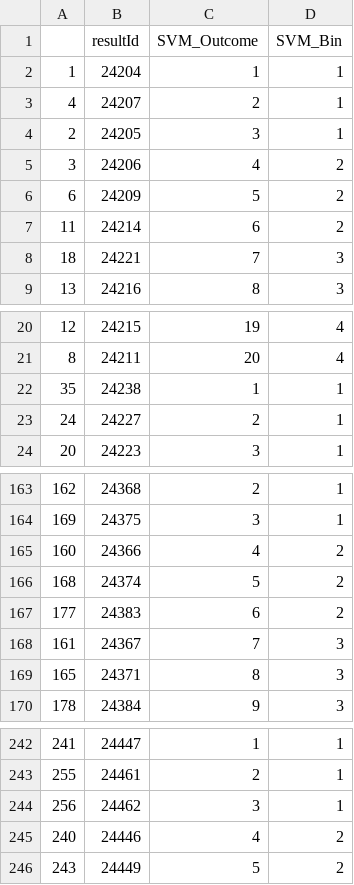
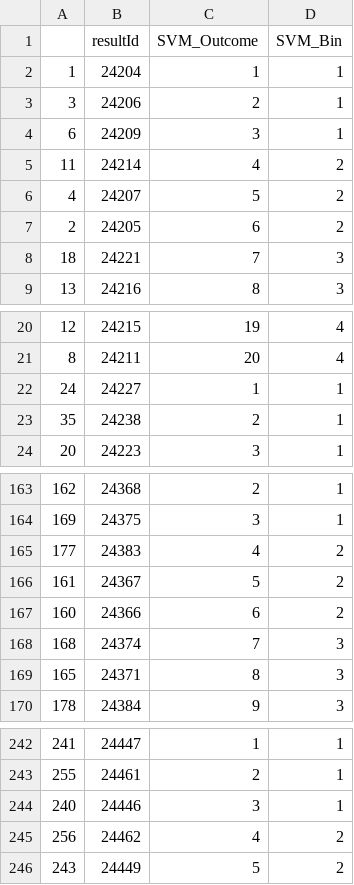
Before and after one commit to Vignesh-Bala11/Capstone-Project, a CSV file: Resources/PythonExport/ML_Export/2019/svm_output_2019.csv, drawn as a sheet; only a part is shown, gaps mark what is left out; the diff covers the shown part only.

```diff
--- a/Resources/PythonExport/ML_Export/2019/svm_output_2019.csv
+++ b/Resources/PythonExport/ML_Export/2019/svm_output_2019.csv
@@ -2,7 +2,7 @@
 1,24204,1,1
-4,24207,2,1
-2,24205,3,1
-3,24206,4,2
-6,24209,5,2
-11,24214,6,2
+3,24206,2,1
+6,24209,3,1
+11,24214,4,2
+4,24207,5,2
+2,24205,6,2
 18,24221,7,3
@@ -21,4 +21,4 @@
 8,24211,20,4
-35,24238,1,1
-24,24227,2,1
+24,24227,1,1
+35,24238,2,1
 20,24223,3,1
@@ -164,6 +164,6 @@
 169,24375,3,1
-160,24366,4,2
-168,24374,5,2
-177,24383,6,2
-161,24367,7,3
+177,24383,4,2
+161,24367,5,2
+160,24366,6,2
+168,24374,7,3
 165,24371,8,3
@@ -243,4 +243,4 @@
 255,24461,2,1
-256,24462,3,1
-240,24446,4,2
+240,24446,3,1
+256,24462,4,2
 243,24449,5,2
```
Also changed, not shown: 7 added rows, 7 removed rows and 25 edited cells elsewhere in this file, Resources/PythonExport/ML_Export/2018-19/output_2018-19.csv, Resources/PythonExport/ML_Export/2018-19/svm_output_2018-19.csv, 31 other files.
